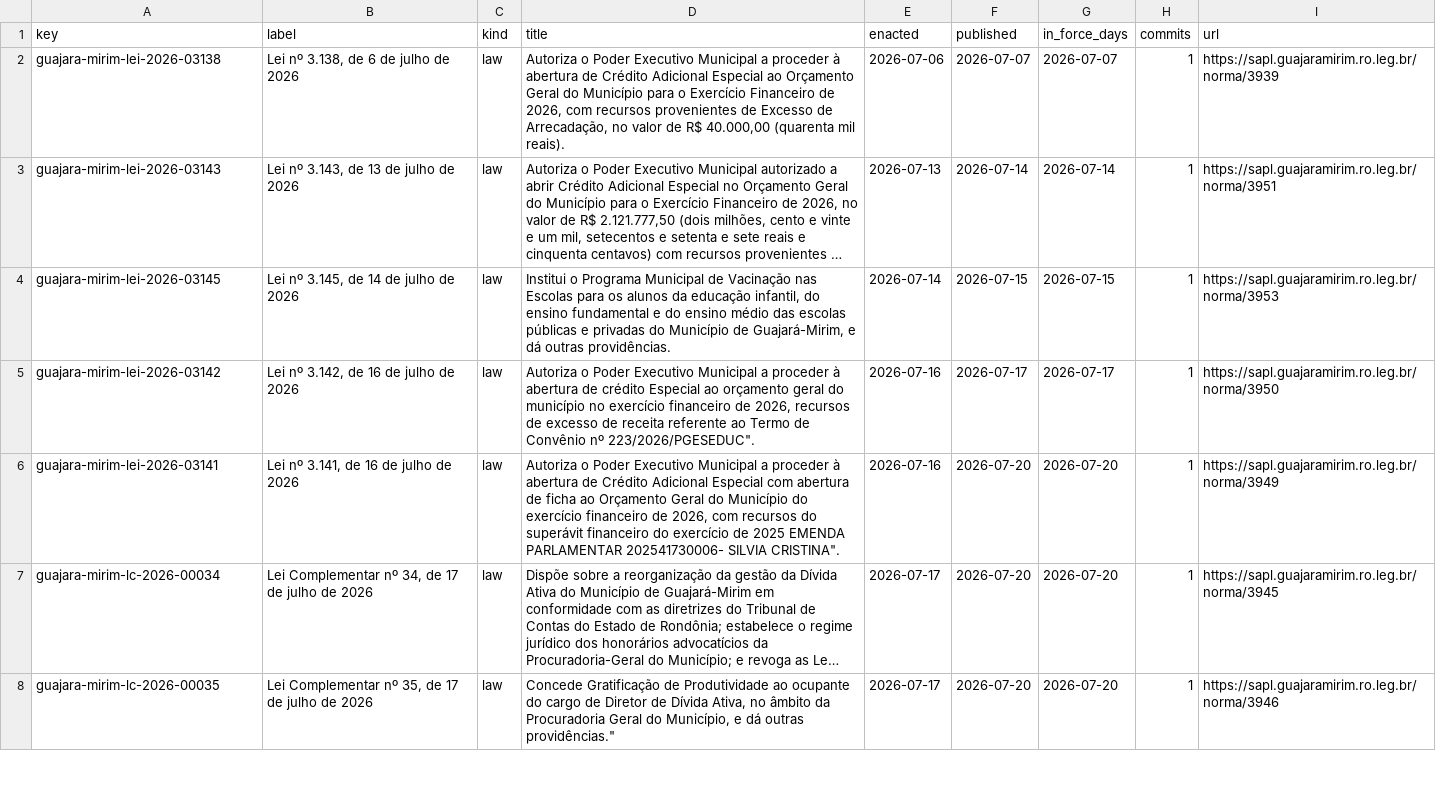
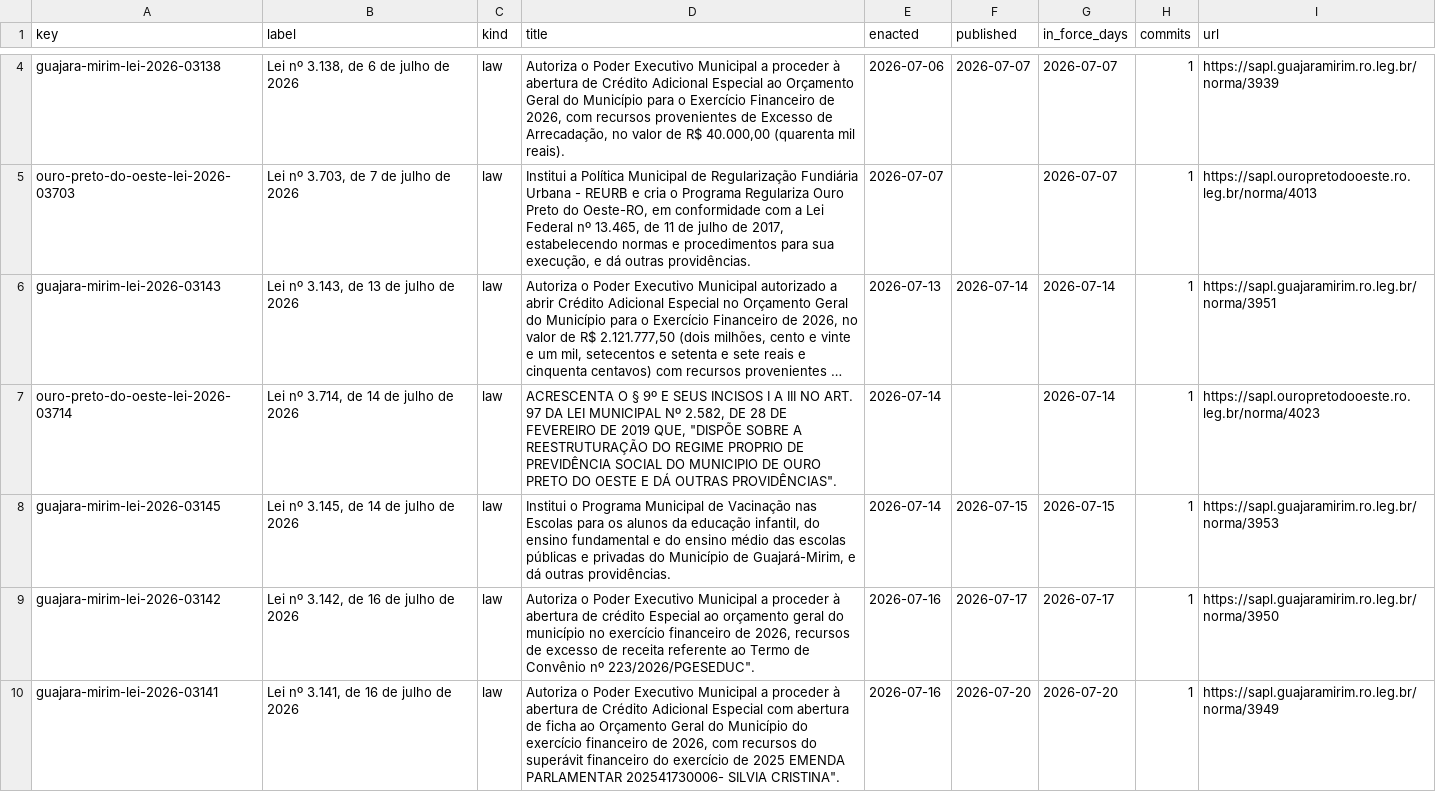
Before and after one commit to lexifina/brazil-rondonia-municipal-law, a CSV file: data/laws.csv, drawn as a sheet; only a part is shown, gaps mark what is left out; the shorter side is filled out with more unchanged rows; long unchanged cells end in …; the diff covers the shown part only; the diff names each change by its address in the sheet, - before the commit and + after, or states it on an @@ line.

Commit message:
Documentation, tables, tools and REPRODUCE.md
Appended 7 commits to 43abd3d3ee6b; corpus sha256 6ba15ef24f0945c4318206834eb2950c6d7ba35689b0dfd3f49986bc932ddfbf, data retrieved 2026-11-06.

```diff
--- a/data/laws.csv
+++ b/data/laws.csv
+row 5: ouro-preto-do-oeste-lei-2026-03703 | Lei nº 3.703, de 7 de julho de 2026 | law | Institui a Política Municipal de Regularização Fundiária Urbana - REURB e cria o Programa Regulariza Ouro Preto do Oeste-RO, em conformidade com a Lei Federal nº 13.465, de 11 de julho de 2017, estabelecendo normas e procedimentos para sua execução, e dá outras providências. | 2026-07-07 |  | 2026-07-07 | 1 | https://sapl.ouropretodooeste.ro.leg.br/norma/4013
+row 7: ouro-preto-do-oeste-lei-2026-03714 | Lei nº 3.714, de 14 de julho de 2026 | law | ACRESCENTA O § 9º E SEUS INCISOS I A III NO ART. 97 DA LEI MUNICIPAL Nº 2.582, DE 28 DE FEVEREIRO DE 2019 QUE, "DISPÕE SOBRE A REESTRUTURAÇÃO DO REGIME PROPRIO DE PREVIDÊNCIA SOCIAL DO MUNICIPIO DE OURO PRETO DO OESTE E DÁ OUTRAS PROVIDÊNCIAS". | 2026-07-14 |  | 2026-07-14 | 1 | https://sapl.ouropretodooeste.ro.leg.br/norma/4023
```
Also changed, not shown: 5 added rows elsewhere in this file, data/commits.csv, 14 other files.
